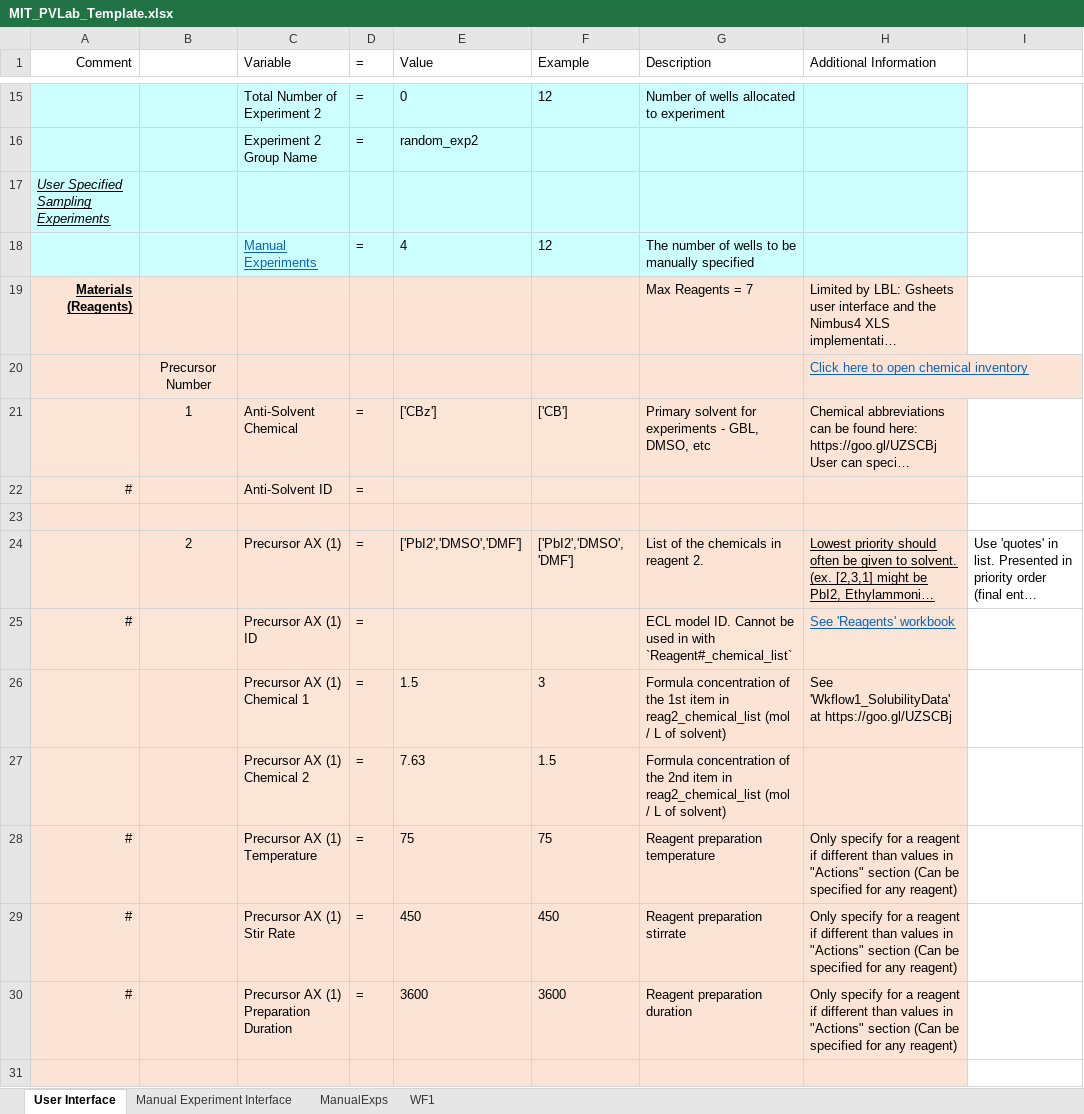
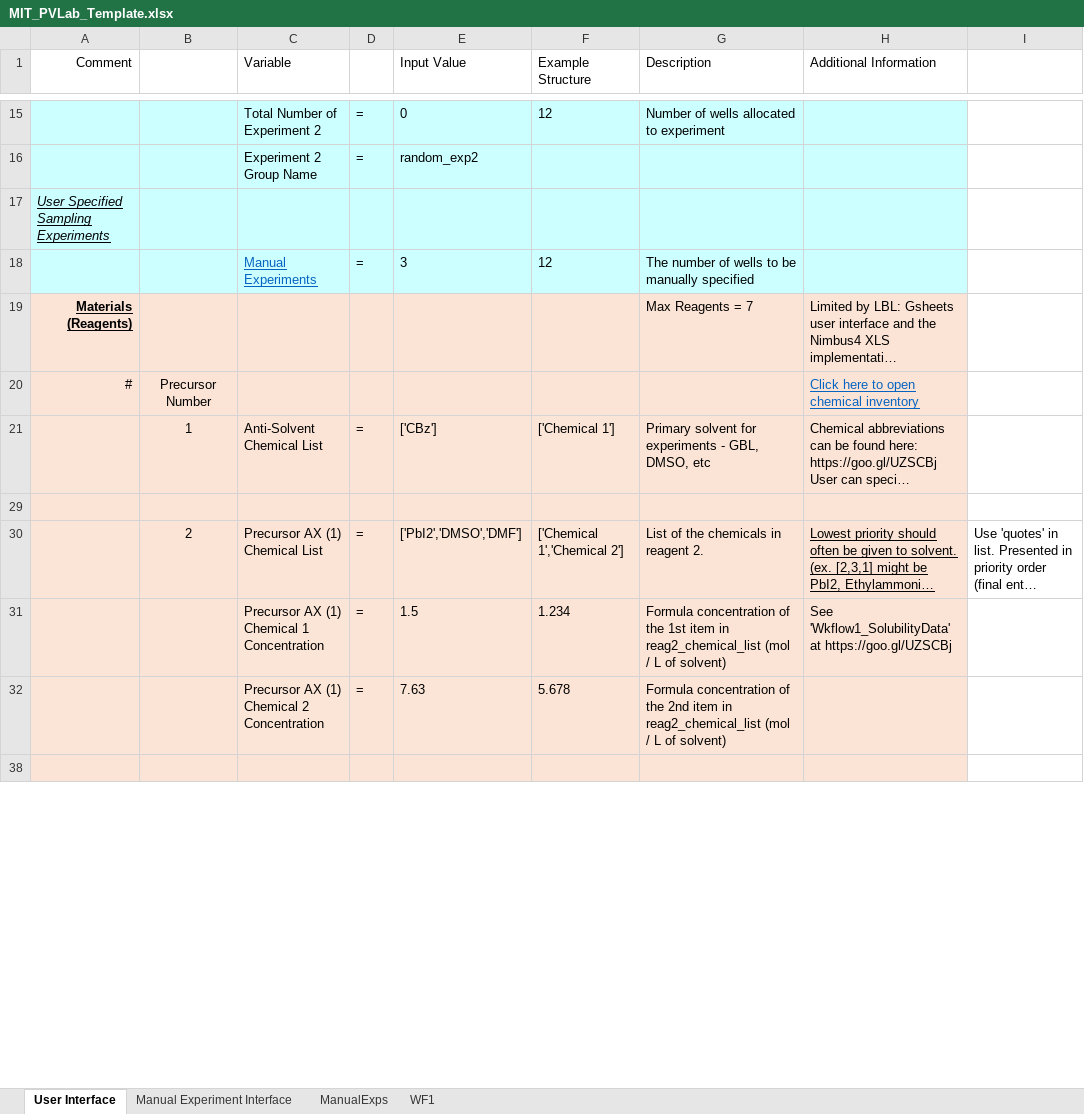
Before and after one commit to darkreactions/ESCALATE_Capture, an Excel workbook: MIT_PVLab_Template.xlsx, sheet User Interface, drawn as a sheet; only a part is shown, gaps mark what is left out; long unchanged cells end in …; values as stored, in another font and other column widths than the file's, no borders; removed rows and columns are numbered as before the commit, all else as after; the diff covers the shown part only; the diff names each change by its address in the sheet, - before the commit and + after, or states it on an @@ line.

Commit message:
Updated template, bug fixes to interfaces

```diff
--- a/MIT_PVLab_Template.xlsx (sheet User Interface)
+++ b/MIT_PVLab_Template.xlsx (sheet User Interface)
-D1: =
+D1: (empty)
-E1: Value
+E1: Input Value
-F1: Example
+F1: Example Structure
-E18 (Input Value): 4
+E18 (Input Value): 3
-A20 (Comment): (empty)
+A20 (Comment): #
-C21 (Variable): Anti-Solvent Chemical
+C21 (Variable): Anti-Solvent Chemical List
-F21 (Example Structure): ['CB']
+F21 (Example Structure): ['Chemical 1']
@@ row 22 hidden: # |  | Anti-Solvent ID | = @@
-C30 (Variable): Precursor AX (1)
+C30 (Variable): Precursor AX (1) Chemical List
-F30 (Example Structure): ['PbI2','DMSO', 'DMF']
+F30 (Example Structure): ['Chemical 1','Chemical 2']
@@ row 25 hidden: # |  | Precursor AX (1) ID | = |  |  | ECL model ID. Cannot be used in with `Reagent#_chemical_list` | See 'Reagents' workbook @@
-C31 (Variable): Precursor AX (1) Chemical 1
+C31 (Variable): Precursor AX (1) Chemical 1 Concentration
-F31 (Example Structure): 3
+F31 (Example Structure): 1.234
-C32 (Variable): Precursor AX (1) Chemical 2
+C32 (Variable): Precursor AX (1) Chemical 2 Concentration
-F32 (Example Structure): 1.5
+F32 (Example Structure): 5.678
-row 28: # |  | Precursor AX (1) Temperature | = | 75 | 75 | Reagent preparation temperature | Only specify for a reagent if different than values in "Actions" section (Can be specified for any reagent)
-row 29: # |  | Precursor AX (1) Stir Rate | = | 450 | 450 | Reagent preparation stirrate | Only specify for a reagent if different than values in "Actions" section (Can be specified for any reagent)
-row 30: # |  | Precursor AX (1) Preparation Duration | = | 3600 | 3600 | Reagent preparation duration | Only specify for a reagent if different than values in "Actions" section (Can be specified for any reagent)
```
Also changed, not shown: 3 added rows, 13 removed rows, 1 hidden or unhidden row and 40 edited cells elsewhere in this sheet, sheet WF1, sheet Manual Experiment Interface, sheet ManualExps, formulas that keep their value, hidden cells, 4 other files.
